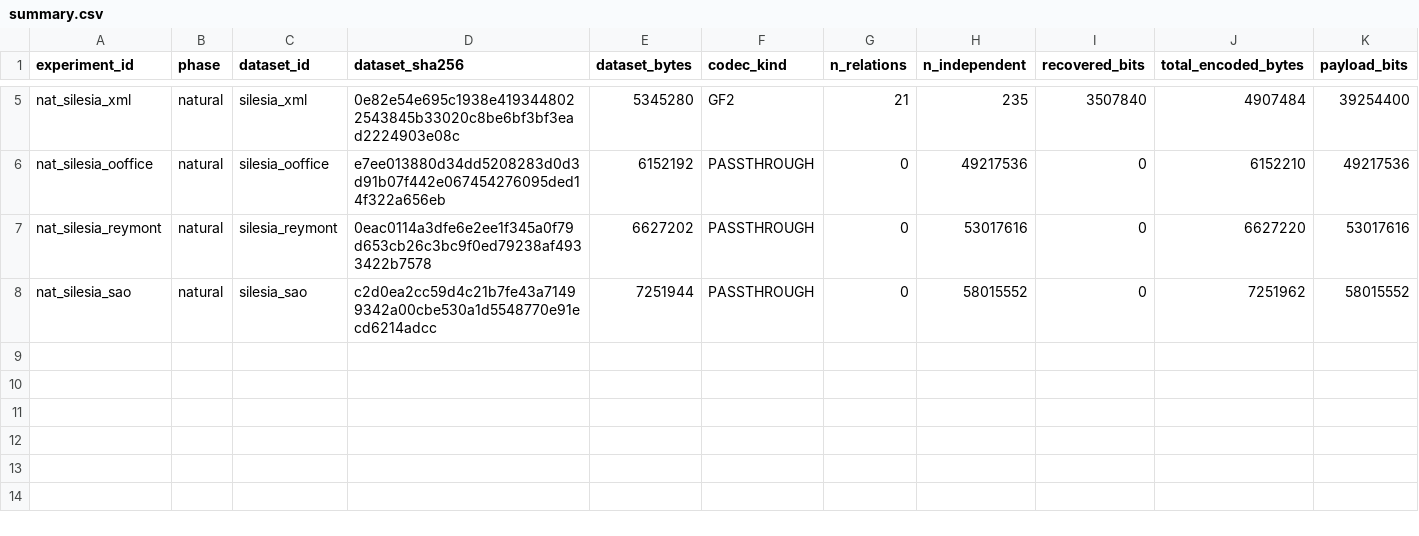
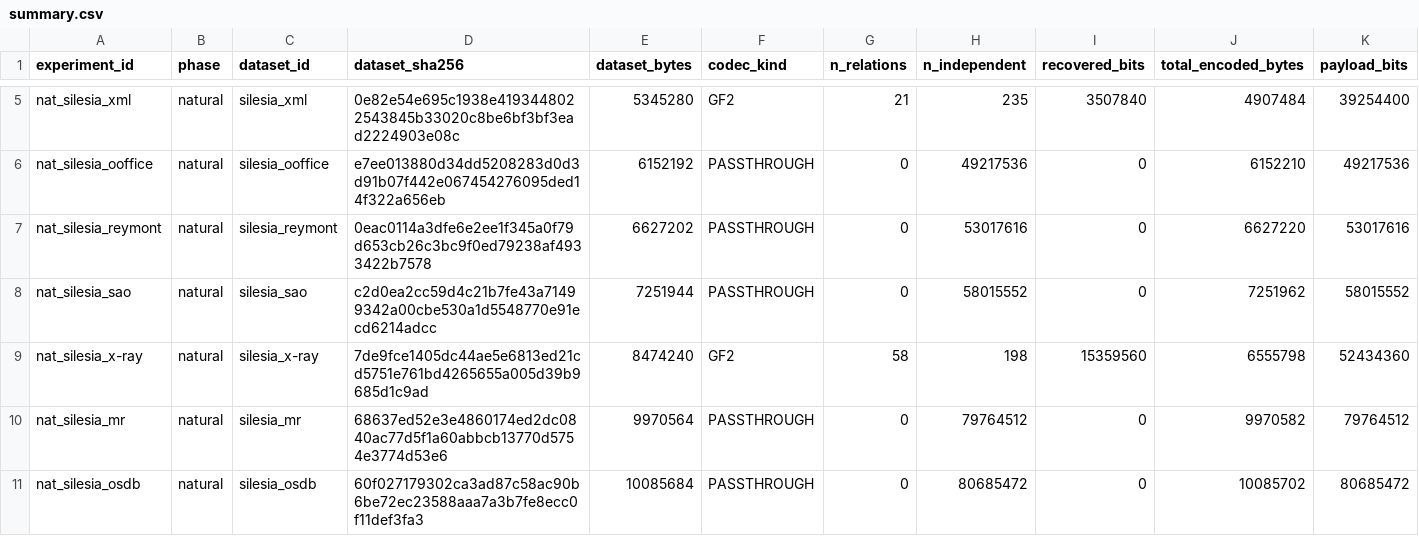
Before and after one commit to Xeloraa/Exact-Relation-Coding, a CSV file: results/natural/summary.csv, drawn as a sheet; only a part is shown, gaps mark what is left out; rows hold the shown columns only; the diff names each change by its address in the sheet, - before the commit and + after, or states it on an @@ line.

Commit message:
Whole-file natural sweep: 8 of 12 Silesia members (all the dev machine runs)
nat_silesia_{xml,ooffice,reymont,sao,x-ray,mr,osdb} run whole (5.3-10.1 MB),
joining dickens. All round-trip + composed round-trip + accounting OK.
Results: 3 GF2 (dickens -2.65M, x-ray -1.91M, xml -1.30M B), 5 PASSTHROUGH
(header noise). 0 meaningful positives -> every whole natural file is
negative, matching the 20 slices.

samba/nci/webster/mozilla (21-51 MB) + whole enwik8/SDRBench/UCI still need
>8 GiB (docs/environment_constraints.md); reported as >=256 KiB prefixes.

ledger 103 rows, 0 failures. scripts/make_figures.py: per-file G_pct
(natural) and planted-GF(2) scaling SVGs from the ledger.

```diff
--- a/results/natural/summary.csv
+++ b/results/natural/summary.csv
+row 9: nat_silesia_x-ray | natural | silesia_x-ray | 7de9fce1405dc44ae5e6813ed21cd5751e761bd4265655a005d39b9685d1c9ad | 8474240 | GF2 | 58 | 198 | 15359560 | 6555798 | 52434360
+row 10: nat_silesia_mr | natural | silesia_mr | 68637ed52e3e4860174ed2dc0840ac77d5f1a60abbcb13770d5754e3774d53e6 | 9970564 | PASSTHROUGH | 0 | 79764512 | 0 | 9970582 | 79764512
+row 11: nat_silesia_osdb | natural | silesia_osdb | 60f027179302ca3ad87c58ac90b6be72ec23588aaa7a3b7fe8ecc0f11def3fa3 | 10085684 | PASSTHROUGH | 0 | 80685472 | 0 | 10085702 | 80685472
```
Also changed, not shown: 13 other files.
